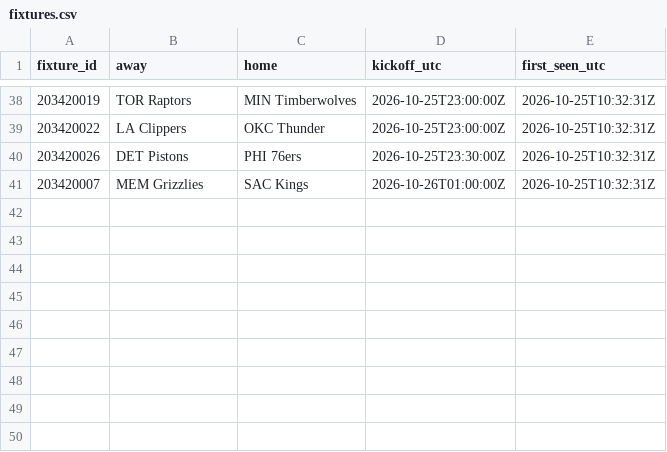
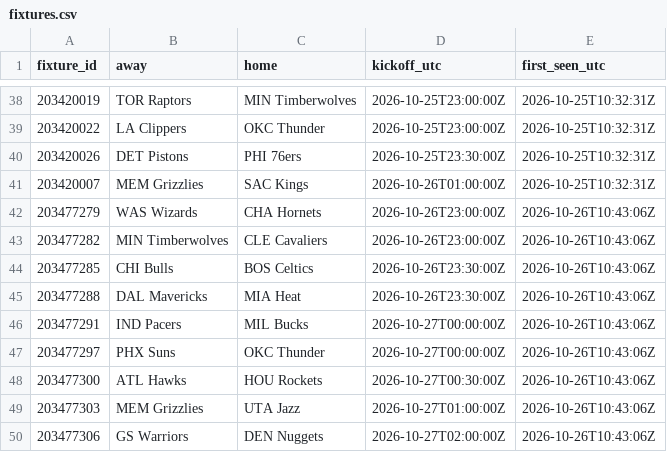
Before and after one commit to kanyewestlover55/beat_ye_bookie, a CSV file: data/bet365/fixtures.csv, drawn as a sheet; only a part is shown, gaps mark what is left out.

```diff
--- a/data/bet365/fixtures.csv
+++ b/data/bet365/fixtures.csv
@@ -41 +41,10 @@ fixture_id,away,home,kickoff_utc,first_seen_utc
 203420007,MEM Grizzlies,SAC Kings,2026-10-26T01:00:00Z,2026-10-25T10:32:31Z
+203477279,WAS Wizards,CHA Hornets,2026-10-26T23:00:00Z,2026-10-26T10:43:06Z
+203477282,MIN Timberwolves,CLE Cavaliers,2026-10-26T23:00:00Z,2026-10-26T10:43:06Z
+203477285,CHI Bulls,BOS Celtics,2026-10-26T23:30:00Z,2026-10-26T10:43:06Z
+203477288,DAL Mavericks,MIA Heat,2026-10-26T23:30:00Z,2026-10-26T10:43:06Z
+203477291,IND Pacers,MIL Bucks,2026-10-27T00:00:00Z,2026-10-26T10:43:06Z
+203477297,PHX Suns,OKC Thunder,2026-10-27T00:00:00Z,2026-10-26T10:43:06Z
+203477300,ATL Hawks,HOU Rockets,2026-10-27T00:30:00Z,2026-10-26T10:43:06Z
+203477303,MEM Grizzlies,UTA Jazz,2026-10-27T01:00:00Z,2026-10-26T10:43:06Z
+203477306,GS Warriors,DEN Nuggets,2026-10-27T02:00:00Z,2026-10-26T10:43:06Z
```
Also changed, not shown: 6 other files.
